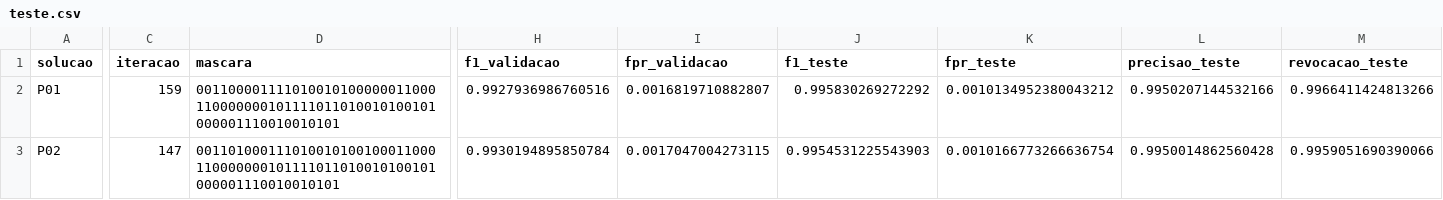
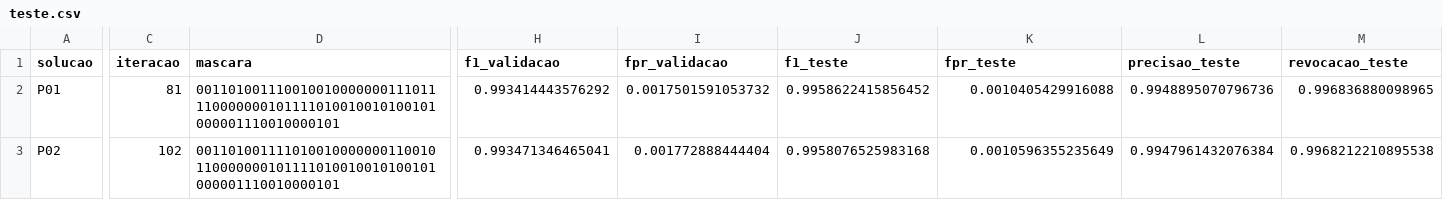
Before and after one commit to necimendes/tcc, a CSV file: teste.csv, drawn as a sheet; only a part is shown, gaps mark what is left out; the diff covers the shown part only; the diff names each change by its address in the sheet, - before the commit and + after, or states it on an @@ line.

```diff
--- a/teste.csv
+++ b/teste.csv
-C2 (iteracao): 159
+C2 (iteracao): 81
-D2 (mascara): 001100001111010010100000011000110000000101111011010010100101000001110010010101
+D2 (mascara): 001101001110010010000000111011110000000101111010010010100101000001110010000101
-H2 (f1_validacao): 0.9927936986760516
+H2 (f1_validacao): 0.993414443576292
-I2 (fpr_validacao): 0.0016819710882807
+I2 (fpr_validacao): 0.0017501591053732
-J2 (f1_teste): 0.995830269272292
+J2 (f1_teste): 0.9958622415856452
-K2 (fpr_teste): 0.0010134952380043212
+K2 (fpr_teste): 0.0010405429916088
-L2 (precisao_teste): 0.9950207144532166
+L2 (precisao_teste): 0.9948895070796736
-M2 (revocacao_teste): 0.9966411424813266
+M2 (revocacao_teste): 0.996836880098965
-C3 (iteracao): 147
+C3 (iteracao): 102
-D3 (mascara): 001101000111010010100100011000110000000101111011010010100101000001110010010101
+D3 (mascara): 001101001111010010000000110010110000000101111010010010100101000001110010000101
-H3 (f1_validacao): 0.9930194895850784
+H3 (f1_validacao): 0.993471346465041
-I3 (fpr_validacao): 0.0017047004273115
+I3 (fpr_validacao): 0.001772888444404
-J3 (f1_teste): 0.9954531225543903
+J3 (f1_teste): 0.9958076525983168
-K3 (fpr_teste): 0.0010166773266636754
+K3 (fpr_teste): 0.0010596355235649
-L3 (precisao_teste): 0.9950014862560428
+L3 (precisao_teste): 0.9947961432076384
-M3 (revocacao_teste): 0.9959051690390066
+M3 (revocacao_teste): 0.9968212210895538
```
Also changed, not shown: 77 edited cells elsewhere in this file, 45 other files.
